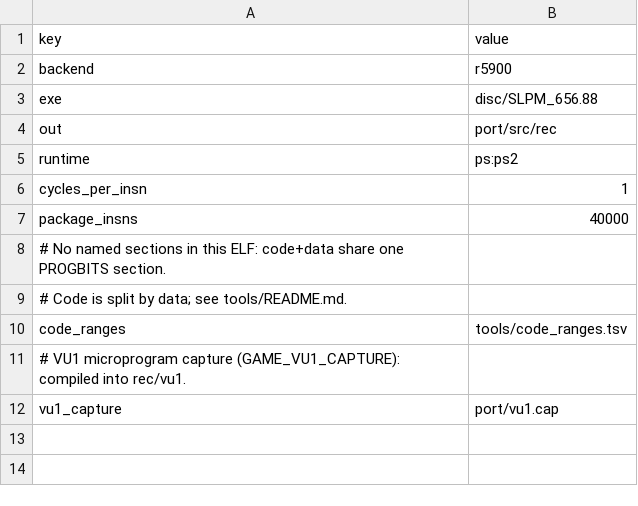
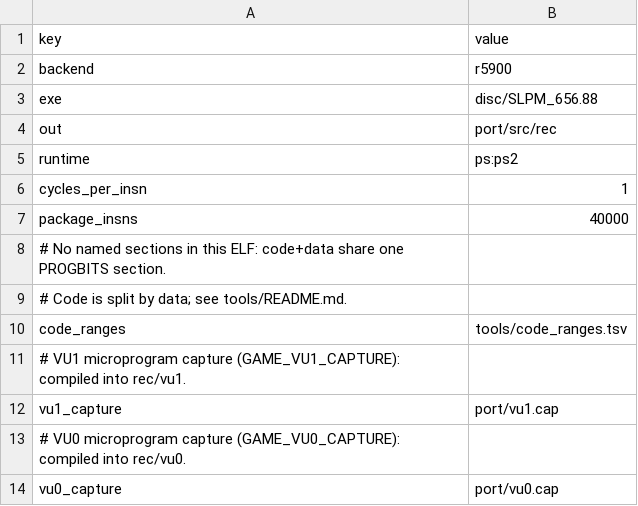
Before and after one commit to plaught-armor/berserk-recomp, a TSV file: tools/recomp.tsv, drawn as a sheet; the diff names each change by its address in the sheet, - before the commit and + after, or states it on an @@ line.

```diff
--- a/tools/recomp.tsv
+++ b/tools/recomp.tsv
+row 13: # VU0 microprogram capture (GAME_VU0_CAPTURE): compiled into rec/vu0.
+row 14: vu0_capture | port/vu0.cap
```
Also changed, not shown: 2 other files.
